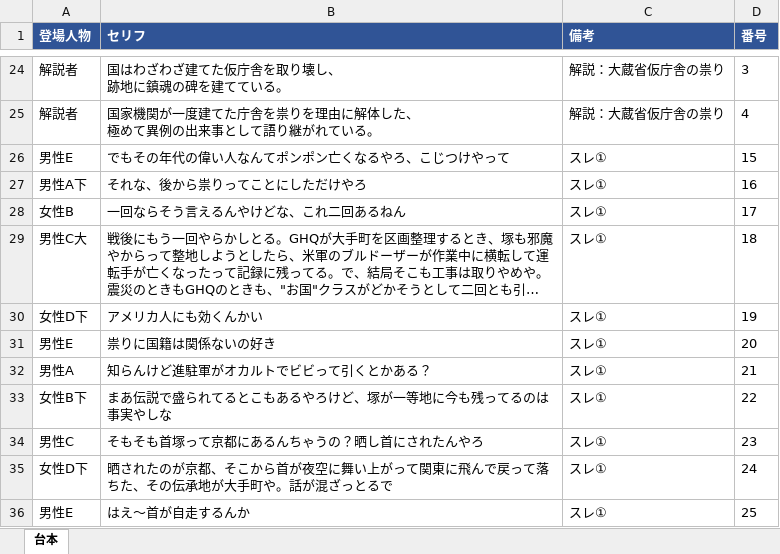
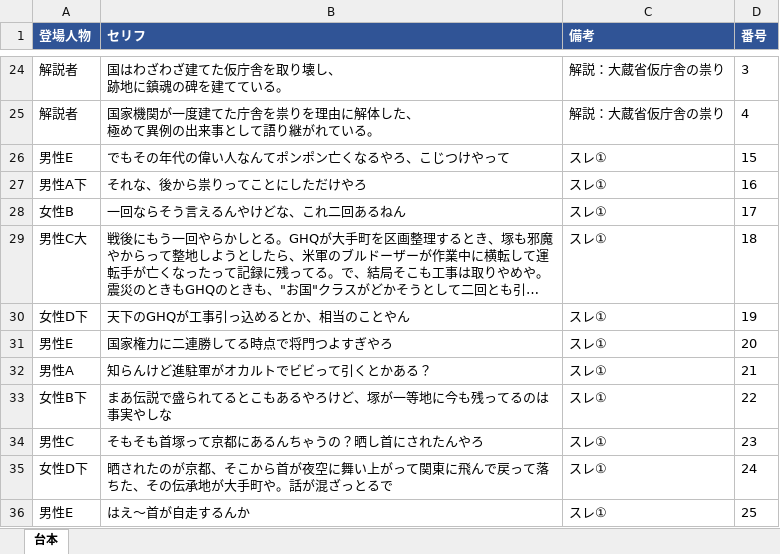
Before and after one commit to corocorobusiness-oss/2nd-brain, an Excel workbook: 01_プロジェクト/YouTube/創作スレ下書き/2026-06-17_平将門の祟り_台本.xlsx, sheet 台本, drawn as a sheet; only a part is shown, gaps mark what is left out; long unchanged cells end in …; values as stored, in another font and other column widths than the file's, no borders; the diff names each change by its address in the sheet, - before the commit and + after, or states it on an @@ line.

```diff
--- a/01_プロジェクト/YouTube/創作スレ下書き/2026-06-17_平将門の祟り_台本.xlsx (sheet 台本)
+++ b/01_プロジェクト/YouTube/創作スレ下書き/2026-06-17_平将門の祟り_台本.xlsx (sheet 台本)
-B30 (セリフ): アメリカ人にも効くんかい
+B30 (セリフ): 天下のGHQが工事引っ込めるとか、相当のことやん
-B31 (セリフ): 祟りに国籍は関係ないの好き
+B31 (セリフ): 国家権力に二連勝してる時点で将門つよすぎやろ
```
Also changed, not shown: 3 other files.
